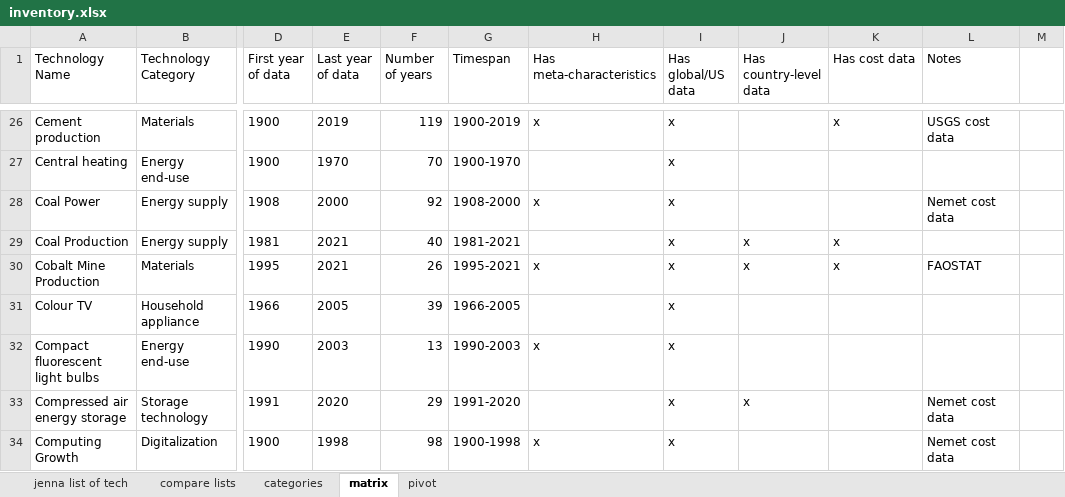
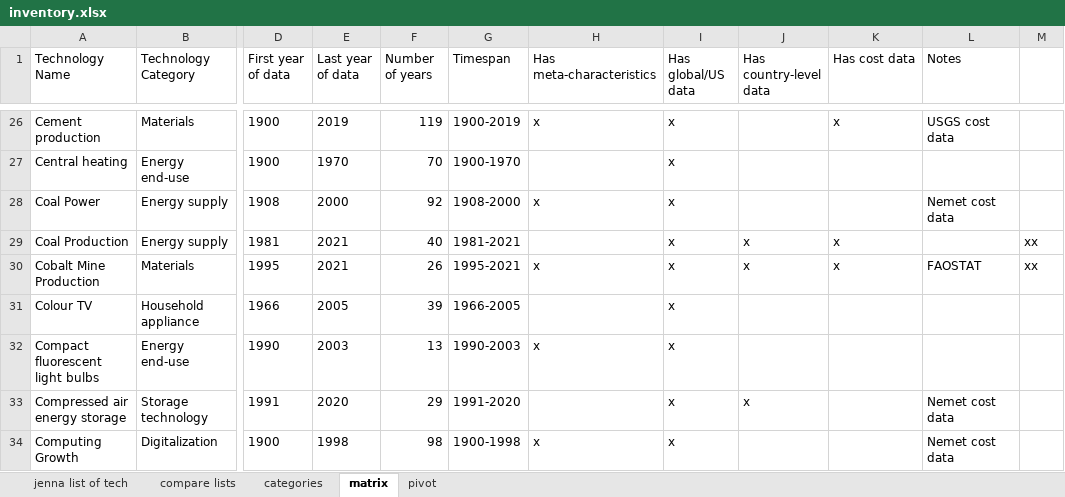
Before and after one commit to ariana848/historical_tech, an Excel workbook: inventory.xlsx, sheet matrix, drawn as a sheet; only a part is shown, gaps mark what is left out; values as stored, in another font and other column widths than the file's, no borders; the diff covers the shown part only; the diff names each change by its address in the sheet, - before the commit and + after, or states it on an @@ line.

```diff
--- a/inventory.xlsx (sheet matrix)
+++ b/inventory.xlsx (sheet matrix)
-M29:M30: (empty)
+M29:M30: xx
```
Also changed, not shown: 29 edited cells elsewhere in this sheet, 10 other files.
